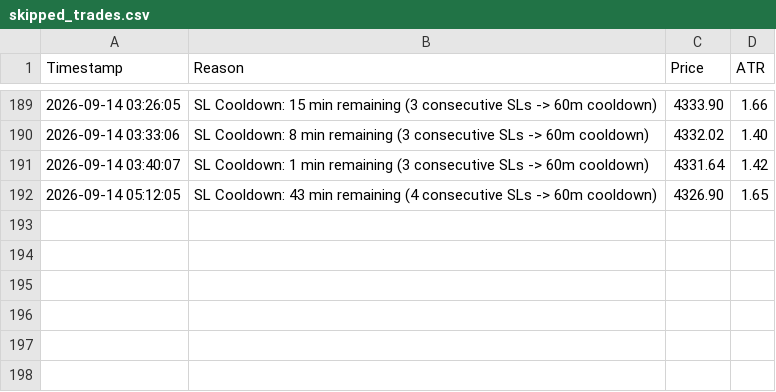
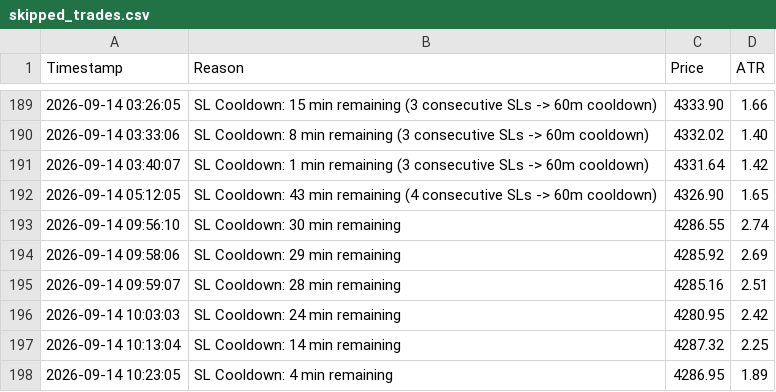
Before and after one commit to shashidaren/gold-trading-bot, a CSV file: skipped_trades.csv, drawn as a sheet; only a part is shown, gaps mark what is left out; the diff names each change by its address in the sheet, - before the commit and + after, or states it on an @@ line.

Commit message:
data collection 38

```diff
--- a/skipped_trades.csv
+++ b/skipped_trades.csv
+row 193: 2026-09-14 09:56:10 | SL Cooldown: 30 min remaining | 4286.55 | 2.74
+row 194: 2026-09-14 09:58:06 | SL Cooldown: 29 min remaining | 4285.92 | 2.69
+row 195: 2026-09-14 09:59:07 | SL Cooldown: 28 min remaining | 4285.16 | 2.51
+row 196: 2026-09-14 10:03:03 | SL Cooldown: 24 min remaining | 4280.95 | 2.42
+row 197: 2026-09-14 10:13:04 | SL Cooldown: 14 min remaining | 4287.32 | 2.25
+row 198: 2026-09-14 10:23:05 | SL Cooldown: 4 min remaining | 4286.95 | 1.89
```
Also changed, not shown: trades.csv, 2 other files.
